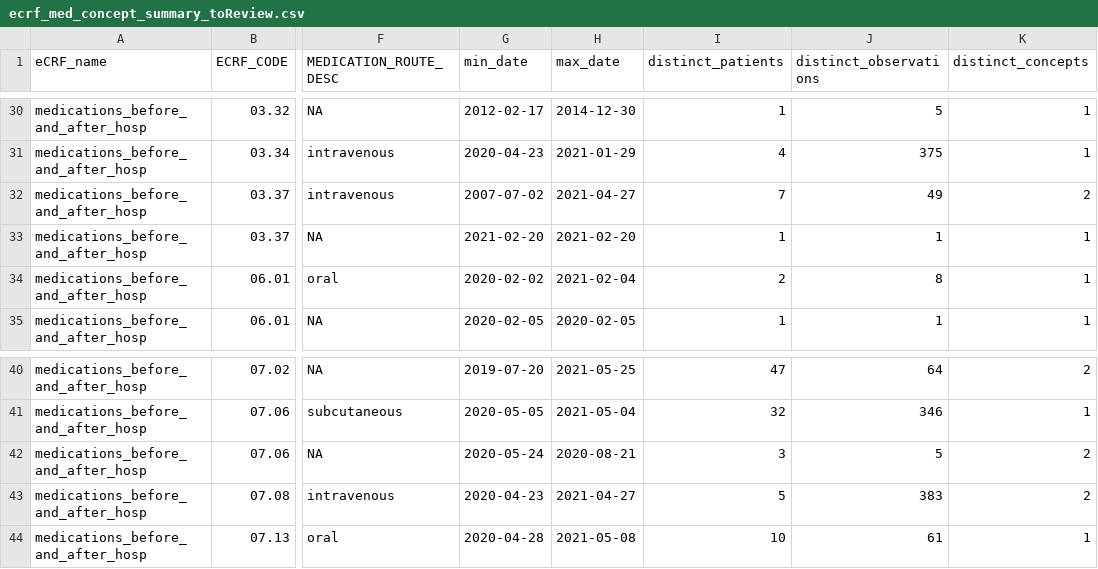
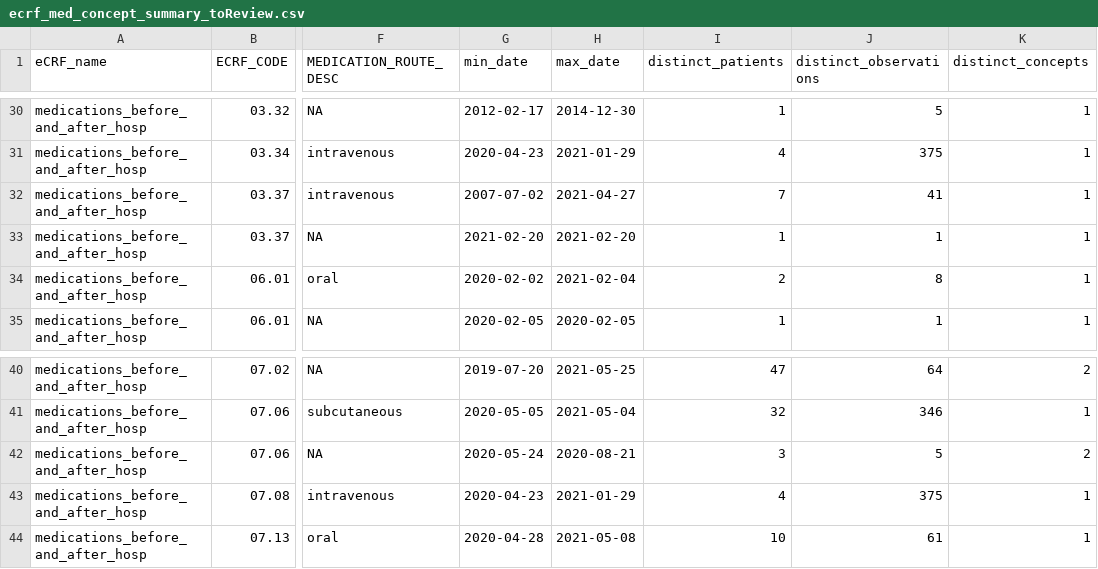
Before and after one commit to hms-dbmi/music-ecrf-harmonization, a CSV file: medications_before_and_after/data/ecrf_med_concept_summary_toReview.csv, drawn as a sheet; only a part is shown, gaps mark what is left out; the diff names each change by its address in the sheet, - before the commit and + after, or states it on an @@ line.

```diff
--- a/medications_before_and_after/data/ecrf_med_concept_summary_toReview.csv
+++ b/medications_before_and_after/data/ecrf_med_concept_summary_toReview.csv
-J32 (distinct_observations): 49
+J32 (distinct_observations): 41
-K32 (distinct_concepts): 2
+K32 (distinct_concepts): 1
-H43 (max_date): 2021-04-27
+H43 (max_date): 2021-01-29
-I43 (distinct_patients): 5
+I43 (distinct_patients): 4
-J43 (distinct_observations): 383
+J43 (distinct_observations): 375
-K43 (distinct_concepts): 2
+K43 (distinct_concepts): 1
```
Also changed, not shown: medications_before_and_after/data/bch_med_concept_summary_toReview.csv, medications_before_and_after/data/bch_med_concept_summary_with_concept_paths.csv.
